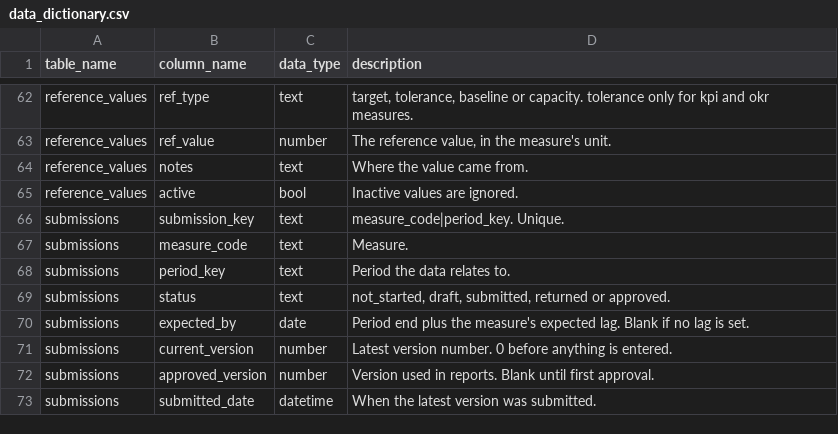
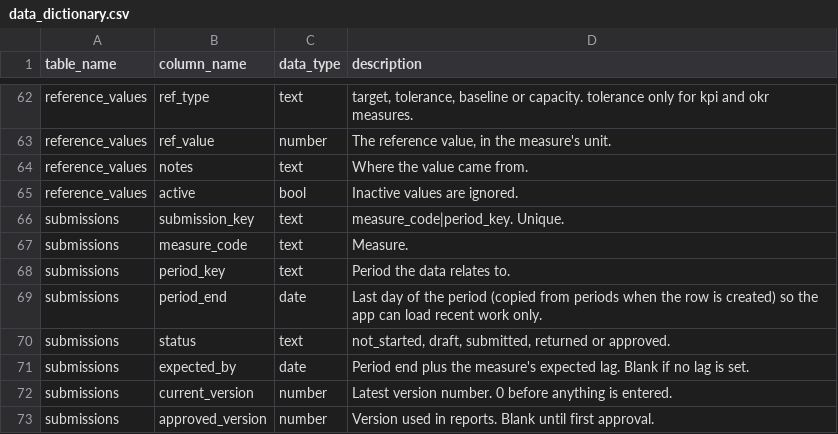
Before and after one commit to AMGlenny/skills-copilot-codespaces-vscode, a CSV file: dist/sample_exports/full_model/data_dictionary.csv, drawn as a sheet; only a part is shown, gaps mark what is left out; the shorter side is filled out with more unchanged rows; the diff names each change by its address in the sheet, - before the commit and + after, or states it on an @@ line.

```diff
--- a/dist/sample_exports/full_model/data_dictionary.csv
+++ b/dist/sample_exports/full_model/data_dictionary.csv
+row 69: submissions | period_end | date | Last day of the period (copied from periods when the row is created) so the app can load recent work only.
```
Also changed, not shown: dist/data_dictionary.csv, dist/sample_exports/full_model/submissions.csv, 21 other files.
